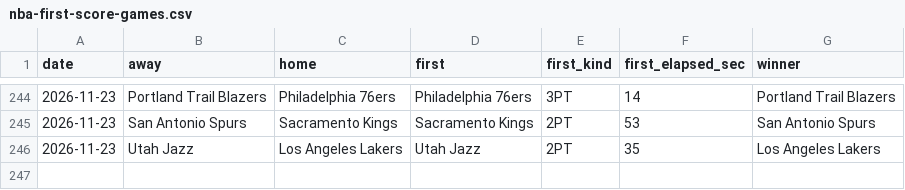
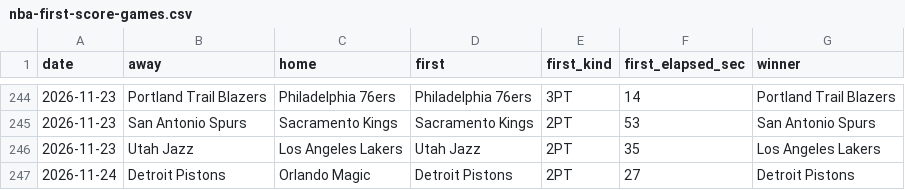
Before and after one commit to michaellvenuti-ops/mv_magic, a CSV file: pc-data/nba-first-score-games.csv, drawn as a sheet; only a part is shown, gaps mark what is left out.

Commit message:
pc-scans sync: pc-data/nba-first-score-games.csv

```diff
--- a/pc-data/nba-first-score-games.csv
+++ b/pc-data/nba-first-score-games.csv
@@ -246 +246,2 @@ date,away,home,first,first_kind,first_elapsed_sec,winner
 2026-11-23,Utah Jazz,Los Angeles Lakers,Utah Jazz,2PT,35,Los Angeles Lakers
+2026-11-24,Detroit Pistons,Orlando Magic,Detroit Pistons,2PT,27,Detroit Pistons
```
